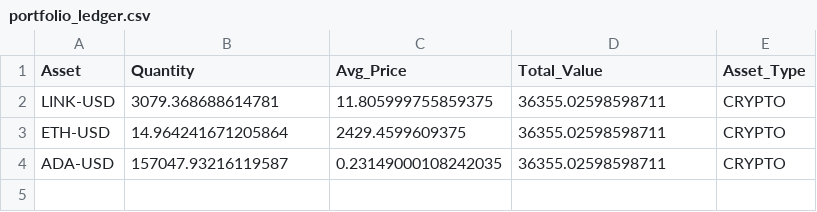
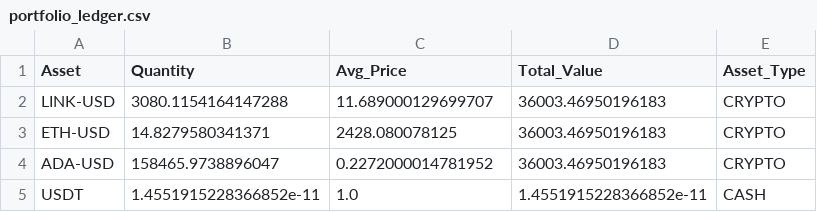
Before and after one commit to flashmanrunning-lang/my-quant-bot, a CSV file: portfolio_ledger.csv, drawn as a sheet.

```diff
--- a/portfolio_ledger.csv
+++ b/portfolio_ledger.csv
@@ -1,4 +1,5 @@
 Asset,Quantity,Avg_Price,Total_Value,Asset_Type
-LINK-USD,3079.368688614781,11.805999755859375,36355.02598598711,CRYPTO
-ETH-USD,14.964241671205864,2429.4599609375,36355.02598598711,CRYPTO
-ADA-USD,157047.93216119587,0.23149000108242035,36355.02598598711,CRYPTO
+LINK-USD,3080.1154164147288,11.689000129699707,36003.46950196183,CRYPTO
+ETH-USD,14.8279580341371,2428.080078125,36003.46950196183,CRYPTO
+ADA-USD,158465.9738896047,0.2272000014781952,36003.46950196183,CRYPTO
+USDT,1.4551915228366852e-11,1.0,1.4551915228366852e-11,CASH
```
Also changed, not shown: alpha_performance.csv, 1 other file.
